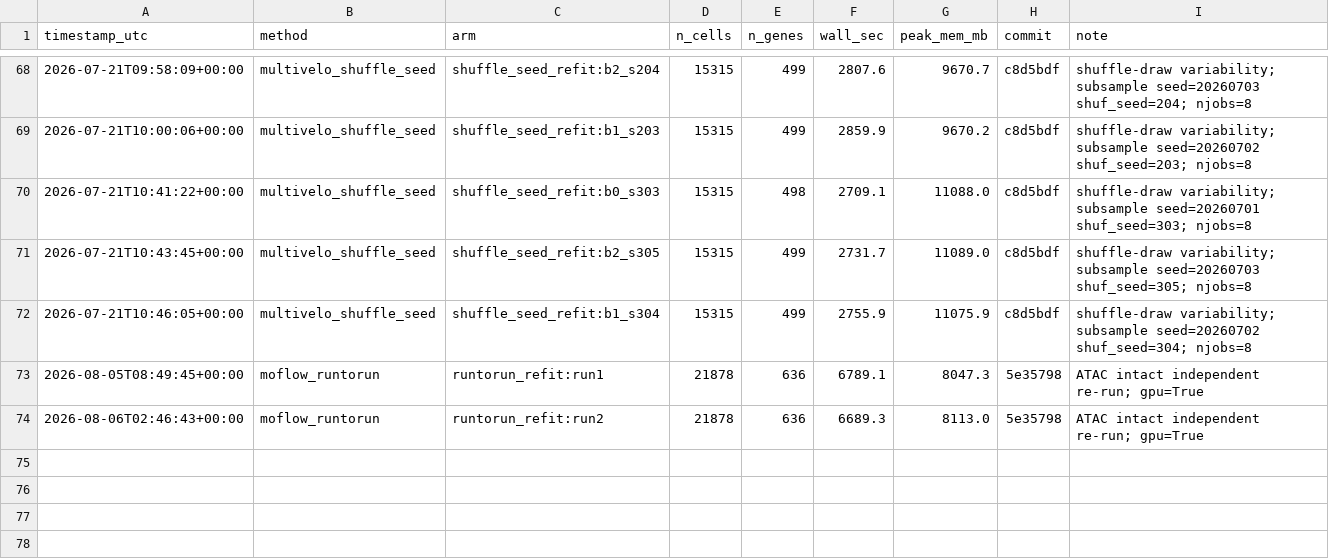
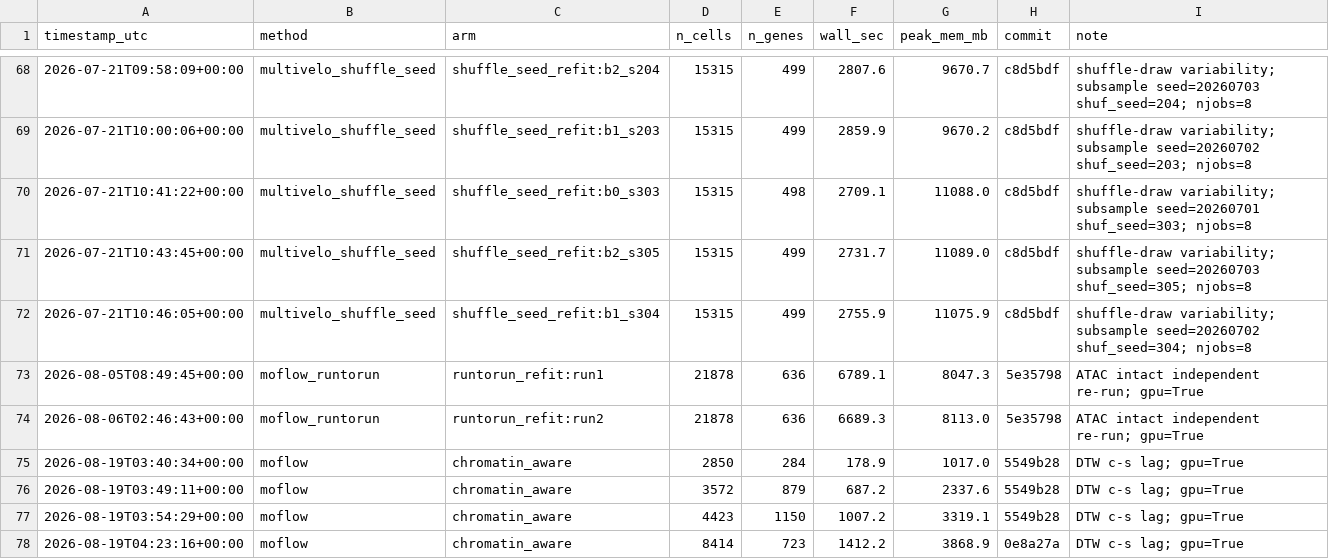
Before and after one commit to biospin/BioProject01, a CSV file: pipeline/hspc-velocity-benchmark/results/runtime.csv, drawn as a sheet; only a part is shown, gaps mark what is left out.

Commit message:
P0 외부 MoFlow concordance 스크립트 개선 + 백업 매니페스트 최종본
concordance: gse205117 read-only sibling 포함(재-fit 아님) + e18 all-NaN(pseudotime 붕괴) 명시 처리. BACKUP_MANIFEST 80G 최종(363파일 tier별 sha256). runtime 로그.

```diff
--- a/pipeline/hspc-velocity-benchmark/results/runtime.csv
+++ b/pipeline/hspc-velocity-benchmark/results/runtime.csv
@@ -74 +74,5 @@ timestamp_utc,method,arm,n_cells,n_genes,wall_sec,peak_mem_mb,commit,note
 2026-08-06T02:46:43+00:00,moflow_runtorun,runtorun_refit:run2,21878,636,6689.3,8113.0,5e35798,ATAC intact independent re-run; gpu=True
+2026-08-19T03:40:34+00:00,moflow,chromatin_aware,2850,284,178.9,1017.0,5549b28,DTW c-s lag; gpu=True
+2026-08-19T03:49:11+00:00,moflow,chromatin_aware,3572,879,687.2,2337.6,5549b28,DTW c-s lag; gpu=True
+2026-08-19T03:54:29+00:00,moflow,chromatin_aware,4423,1150,1007.2,3319.1,5549b28,DTW c-s lag; gpu=True
+2026-08-19T04:23:16+00:00,moflow,chromatin_aware,8414,723,1412.2,3868.9,0e8a27a,DTW c-s lag; gpu=True
```
Also changed, not shown: 2 other files.
